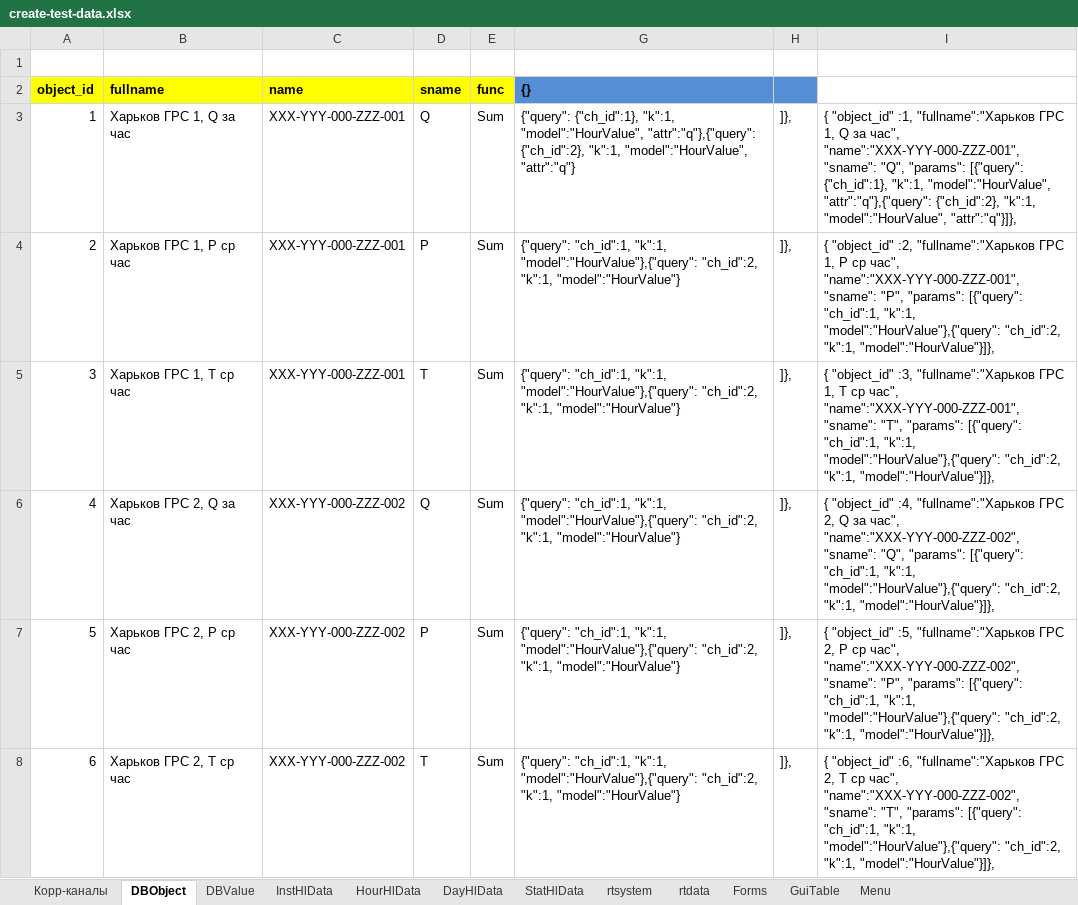
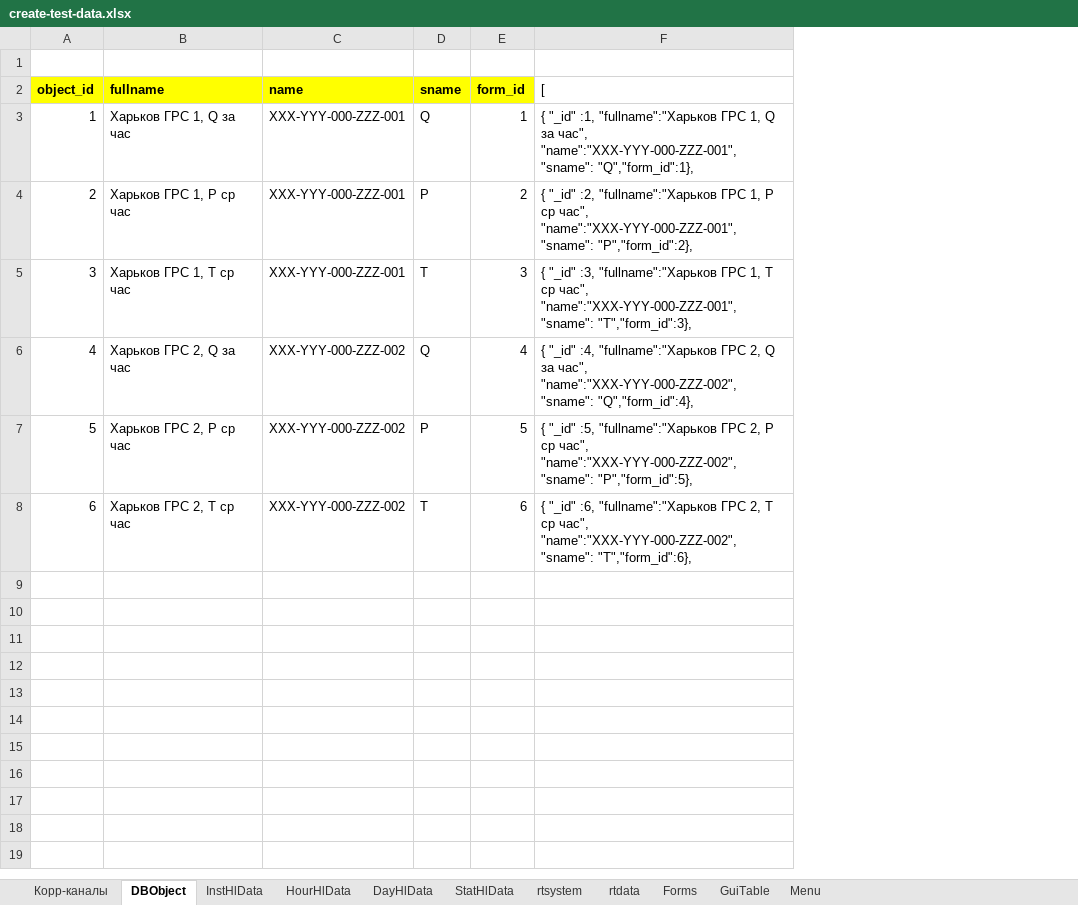
Before and after one commit to alehandro-777/oask-gtp-webapi, an Excel workbook: xls/create-test-data.xlsx, sheet DBObject, drawn as a sheet; values as stored, in another font and other column widths than the file's, no borders; removed rows and columns are numbered as before the commit, all else as after; the diff names each change by its address in the sheet, - before the commit and + after, or states it on an @@ line.

Commit message:
model changed

```diff
--- a/xls/create-test-data.xlsx (sheet DBObject)
+++ b/xls/create-test-data.xlsx (sheet DBObject)
-sheet tab: DBValue
-column E (func), rows 3-8: all Sum
-column G ({}), rows 3-8: {"query": {"ch_id":1}, "k":1, "model":"HourValue", "attr":"q"},{"query": {"ch_id":2}, "k":1, "model":"HourValue", "attr":"q"} | {"query": "ch_id":1, "k":1, "model":"HourValue"},{"query": "ch_id":2, "k":1, "model":"HourValue"} | {"query": "ch_id":1, "k":1, "model":"HourValue"},{"query": "ch_id":2, "k":1, "model":"HourValue"} | {"query": "ch_id":1, "k":1, "model":"HourValue"},{"query": "ch_id":2, "k":1, "model":"HourValue"} | {"query": "ch_id":1, "k":1, "model":"HourValue"},{"query": "ch_id":2, "k":1, "model":"HourValue"} | {"query": "ch_id":1, "k":1, "model":"HourValue"},{"query": "ch_id":2, "k":1, "model":"HourValue"}
-column H, rows 3-8: all ]},
-column I, rows 3-8: { "object_id" :1, "fullname":"Харьков ГРС 1, Q за час", "name":"XXX-YYY-000-ZZZ-001", "sname": "Q", "params": [{"query": {"ch_id":1}, "k":1, "model":"HourValue", "attr":"q"},{"query": {"ch_id":2}, "k":1, "model":"HourValue", "attr":"q"}]}, | { "object_id" :2, "fullname":"Харьков ГРС 1, P ср час", "name":"XXX-YYY-000-ZZZ-001", "sname": "P", "params": [{"query": "ch_id":1, "k":1, "model":"HourValue"},{"query": "ch_id":2, "k":1, "model":"HourValue"}]}, | { "object_id" :3, "fullname":"Харьков ГРС 1, Т ср час", "name":"XXX-YYY-000-ZZZ-001", "sname": "T", "params": [{"query": "ch_id":1, "k":1, "model":"HourValue"},{"query": "ch_id":2, "k":1, "model":"HourValue"}]}, | { "object_id" :4, "fullname":"Харьков ГРС 2, Q за час", "name":"XXX-YYY-000-ZZZ-002", "sname": "Q", "params": [{"query": "ch_id":1, "k":1, "model":"HourValue"},{"query": "ch_id":2, "k":1, "model":"HourValue"}]}, | { "object_id" :5, "fullname":"Харьков ГРС 2, P ср час", "name":"XXX-YYY-000-ZZZ-002", "sname": "P", "params": [{"query": "ch_id":1, "k":1, "model":"HourValue"},{"query": "ch_id":2, "k":1, "model":"HourValue"}]}, | { "object_id" :6, "fullname":"Харьков ГРС 2, Т ср час", "name":"XXX-YYY-000-ZZZ-002", "sname": "T", "params": [{"query": "ch_id":1, "k":1, "model":"HourValue"},{"query": "ch_id":2, "k":1, "model":"HourValue"}]},
+column E (form_id), rows 3-8: 1 | 2 | 3 | 4 | 5 | 6
@@ column F ([) unhidden, rows 3-8: { "_id" :1, "fullname":"Харьков ГРС 1, Q за час", "name":"XXX-YYY-000-ZZZ-001", "sname": "Q","form_id":1}, | { "_id" :2, "fullname":"Харьков ГРС 1, P ср час", "name":"XXX-YYY-000-ZZZ-001", "sname": "P","form_id":2}, | { "_id" :3, "fullname":"Харьков ГРС 1, Т ср час", "name":"XXX-YYY-000-ZZZ-001", "sname": "T","form_id":3}, | { "_id" :4, "fullname":"Харьков ГРС 2, Q за час", "name":"XXX-YYY-000-ZZZ-002", "sname": "Q","form_id":4}, | { "_id" :5, "fullname":"Харьков ГРС 2, P ср час", "name":"XXX-YYY-000-ZZZ-002", "sname": "P","form_id":5}, | { "_id" :6, "fullname":"Харьков ГРС 2, Т ср час", "name":"XXX-YYY-000-ZZZ-002", "sname": "T","form_id":6}, @@
```
Also changed, not shown: sheet Forms, sheet Корр-каналы, hidden cells, 5 other files.
